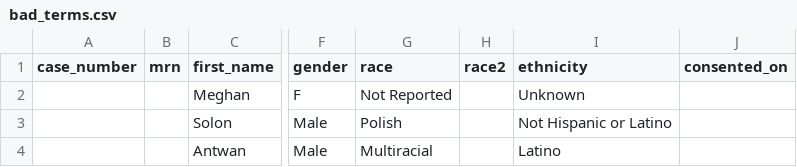
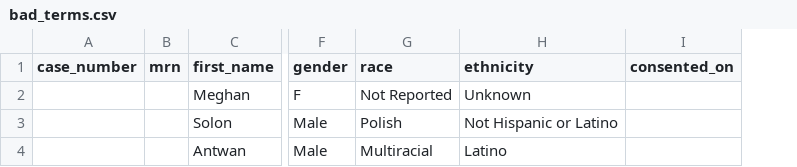
Before and after one commit to NUBIC/eNOTIS, a CSV file: spec/uploads/bad_terms.csv, drawn as a sheet; only a part is shown, gaps mark what is left out; the diff names each change by its address in the sheet, - before the commit and + after, or states it on an @@ line.

```diff
--- a/spec/uploads/bad_terms.csv
+++ b/spec/uploads/bad_terms.csv
-column H (race2), empty
```
Also changed, not shown: doc/terms.csv, spec/uploads/100.csv, 40 other files.
